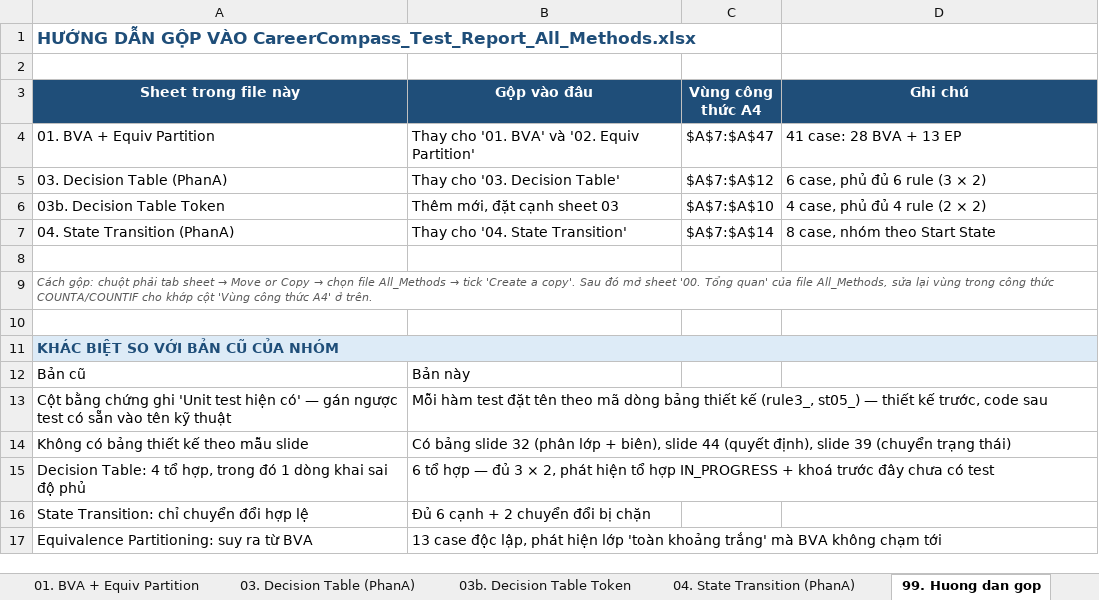
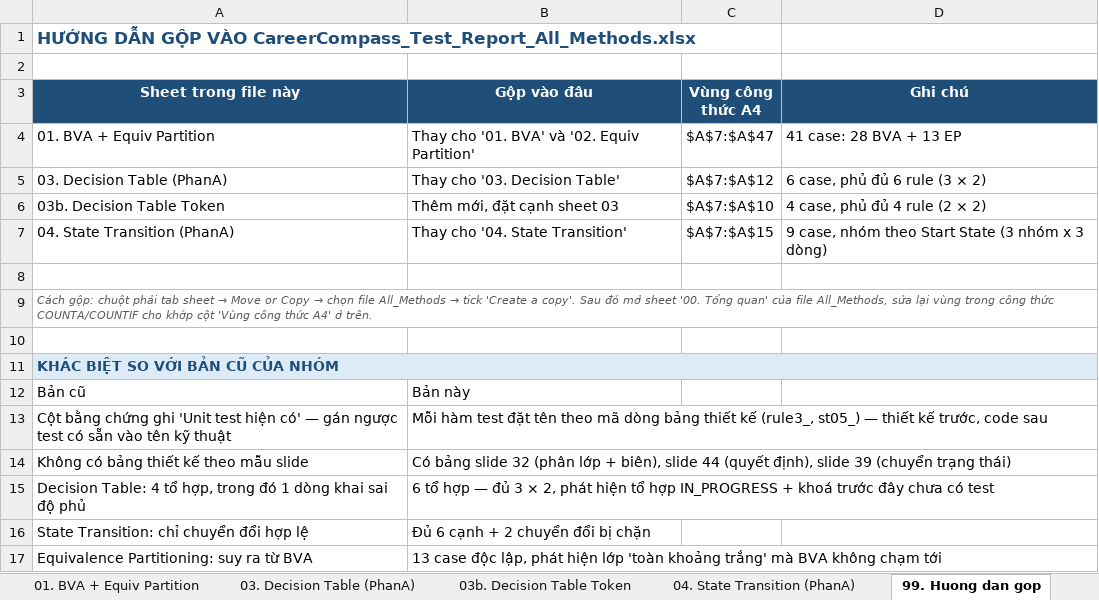
Before and after one commit to phatdayne2005/careercompass, an Excel workbook: BaoCao-PhanA-HopDen.xlsx, sheet 99. Huong dan gop, drawn as a sheet; values as stored, in another font and other column widths than the file's, no borders; the diff names each change by its address in the sheet, - before the commit and + after, or states it on an @@ line.

Commit message:
test(blackbox): hoàn thiện bảng chuyển trạng thái - 3 nhóm x 3 dòng
Thêm ST-09: từ DONE hạ về IN_PROGRESS khi node bị khoá -> chặn 403. Đây là
dòng cuối để bảng cân xứng: mỗi trạng thái xuất phát có đúng 2 chuyển đổi
hợp lệ và 1 chuyển đổi bị chặn.
  NOT_STARTED  dòng 1-3
  IN_PROGRESS  dòng 4-6
  DONE         dòng 7-9

Sáu dòng hợp lệ phủ trọn 6 cạnh của sơ đồ (3 trạng thái x 2 đích). Ba dòng
bị chặn kiểm chứng chốt chặn hoạt động nhất quán từ cả ba trạng thái.

Bỏ ô chừa ảnh sơ đồ, thay bằng ghi chú trỏ tới SoDo-ChuyenTrangThai.drawio.

Ghi chú thêm về tầng kiểm thử: giao diện roadmap chỉ có 4 nút nên 2 trong 6
cạnh không bấm được từ màn hình, nhưng cả 6 đều gọi được qua
POST /roadmap/progress. Ẩn nút là rào chắn mềm phía client, không phải bảo vệ
thật - nên vẫn phải kiểm thử đủ ở tầng dịch vụ.

Phần A: 32 test, không còn ô trống nào trong cả 4 sheet báo cáo.

```diff
--- a/BaoCao-PhanA-HopDen.xlsx (sheet 99. Huong dan gop)
+++ b/BaoCao-PhanA-HopDen.xlsx (sheet 99. Huong dan gop)
-C7 (Vùng công thức A4): $A$7:$A$14
+C7 (Vùng công thức A4): $A$7:$A$15
-D7 (Ghi chú): 8 case, nhóm theo Start State
+D7 (Ghi chú): 9 case, nhóm theo Start State (3 nhóm x 3 dòng)
```
Also changed, not shown: sheet 04. State Transition (PhanA), 1 other file.
